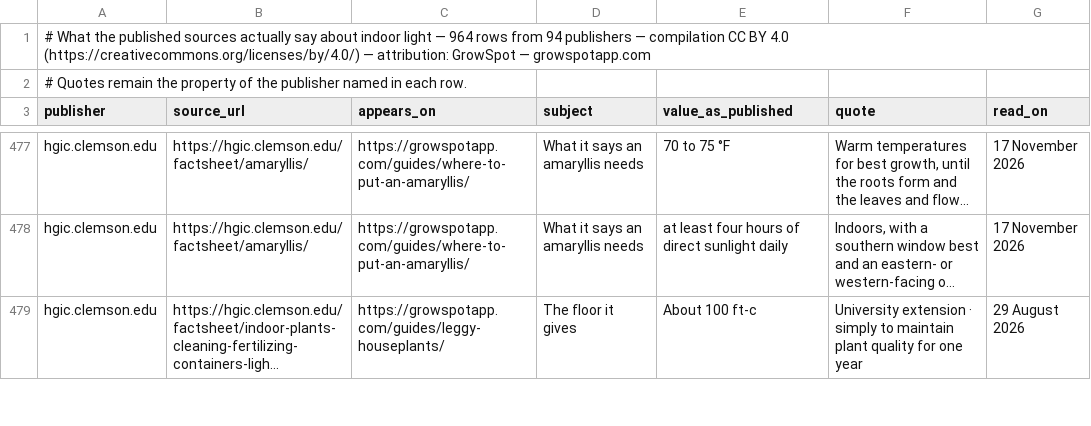
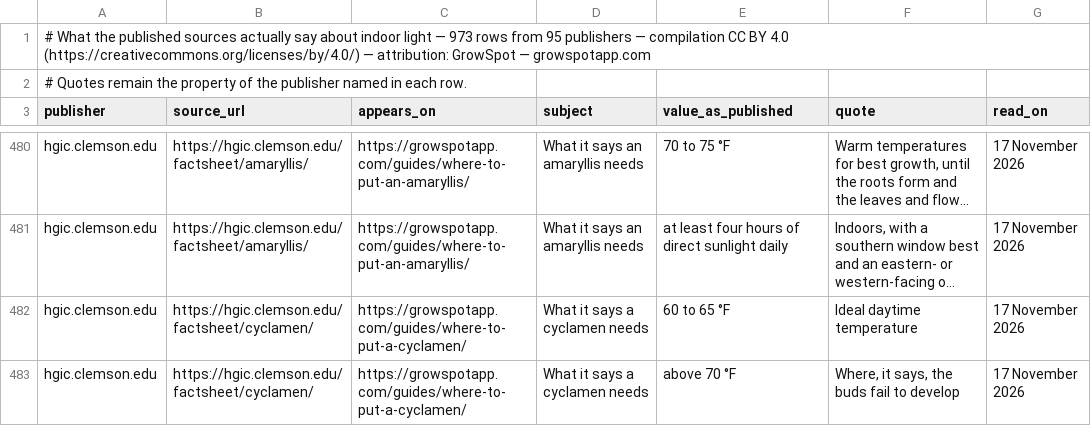
Before and after one commit to ranson0318-dot/growspot-light-dataset, a CSV file: data/published-light-figures.csv, drawn as a sheet; only a part is shown, gaps mark what is left out; the shorter side is filled out with more unchanged rows; long unchanged cells end in …; the diff covers the shown part only; the diff names each change by its address in the sheet, - before the commit and + after, or states it on an @@ line.

Commit message:
data: published figures add nine cyclamen rows (six temperature, three light) from Clemson HGIC, UW-Madison and Chicago Botanic, read 2026-11-17 (964 -> 973)

```diff
--- a/data/published-light-figures.csv
+++ b/data/published-light-figures.csv
-A1 (publisher): …light — 964 rows from 94 publishers —…
+A1 (publisher): …light — 973 rows from 95 publishers —…
+row 482: hgic.clemson.edu | https://hgic.clemson.edu/factsheet/cyclamen/ | https://growspotapp.com/guides/where-to-put-a-cyclamen/ | What it says a cyclamen needs | 60 to 65 °F | Ideal daytime temperature | 17 November 2026
+row 483: hgic.clemson.edu | https://hgic.clemson.edu/factsheet/cyclamen/ | https://growspotapp.com/guides/where-to-put-a-cyclamen/ | What it says a cyclamen needs | above 70 °F | Where, it says, the buds fail to develop | 17 November 2026
```
Also changed, not shown: 7 added rows elsewhere in this file, 2 other files.
